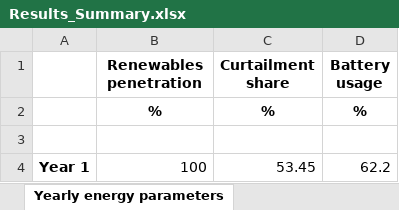
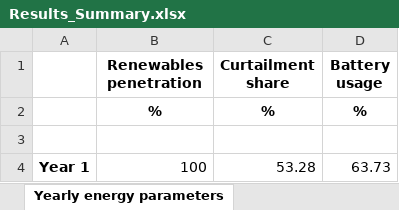
Before and after one commit to SESAM-Polimi/Micro-Grids, an Excel workbook: Code/Results/Results_Summary.xlsx, sheet Yearly energy parameters, drawn as a sheet; values as stored, in another font and other column widths than the file's, no borders; the diff names each change by its address in the sheet, - before the commit and + after, or states it on an @@ line.

```diff
--- a/Code/Results/Results_Summary.xlsx (sheet Yearly energy parameters)
+++ b/Code/Results/Results_Summary.xlsx (sheet Yearly energy parameters)
-C4 (Curtailment share): 53.45
+C4 (Curtailment share): 53.28
-D4 (Battery usage): 62.2
+D4 (Battery usage): 63.73
```
Also changed, not shown: sheet Cost, sheet Yearly energy parameters SC, Code/Results/Time_Series_SC_1.xlsx, 4 other files.
